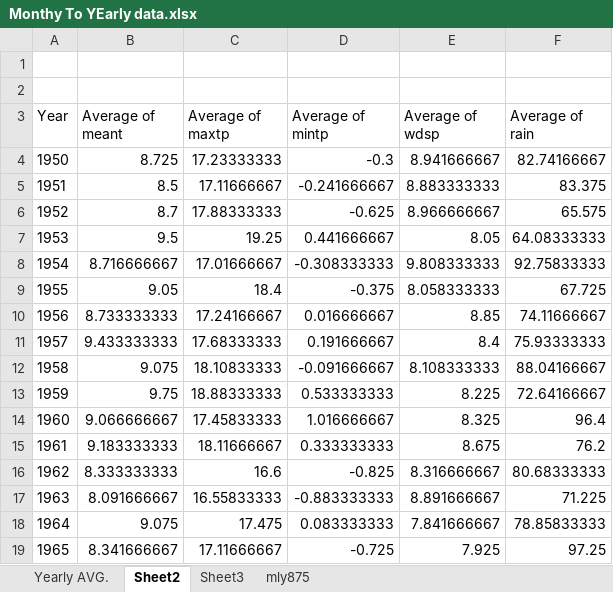
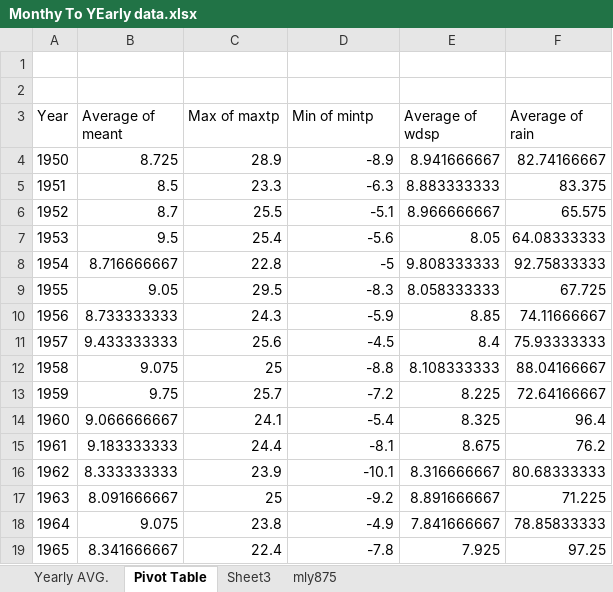
Before and after one commit to Inf3rn4lis/DataVis_Project, an Excel workbook: Databases/Modified/Monthy To YEarly data.xlsx, sheet Pivot Table, drawn as a sheet; only a part is shown; values as stored, in another font and other column widths than the file's, no borders; the diff covers the shown part only; the diff names each change by its address in the sheet, - before the commit and + after, or states it on an @@ line.

Commit message:
Fixed yearlyMaxTemp being the average of the max temps over the month and not the greatest temp over the year

```diff
--- a/Databases/Modified/Monthy To YEarly data.xlsx (sheet Pivot Table)
+++ b/Databases/Modified/Monthy To YEarly data.xlsx (sheet Pivot Table)
-sheet tab: Sheet2
+sheet tab: Pivot Table
-C3: Average of maxtp
+C3: Max of maxtp
-D3: Average of mintp
+D3: Min of mintp
-C4 (Max of maxtp): 17.23333333
+C4 (Max of maxtp): 28.9
-D4 (Min of mintp): -0.3
+D4 (Min of mintp): -8.9
-C5 (Max of maxtp): 17.11666667
+C5 (Max of maxtp): 23.3
-D5 (Min of mintp): -0.241666667
+D5 (Min of mintp): -6.3
-C6 (Max of maxtp): 17.88333333
+C6 (Max of maxtp): 25.5
-D6 (Min of mintp): -0.625
+D6 (Min of mintp): -5.1
-C7 (Max of maxtp): 19.25
+C7 (Max of maxtp): 25.4
-D7 (Min of mintp): 0.441666667
+D7 (Min of mintp): -5.6
-C8 (Max of maxtp): 17.01666667
+C8 (Max of maxtp): 22.8
-D8 (Min of mintp): -0.308333333
+D8 (Min of mintp): -5
-C9 (Max of maxtp): 18.4
+C9 (Max of maxtp): 29.5
-D9 (Min of mintp): -0.375
+D9 (Min of mintp): -8.3
-C10 (Max of maxtp): 17.24166667
+C10 (Max of maxtp): 24.3
-D10 (Min of mintp): 0.016666667
+D10 (Min of mintp): -5.9
-C11 (Max of maxtp): 17.68333333
+C11 (Max of maxtp): 25.6
-D11 (Min of mintp): 0.191666667
+D11 (Min of mintp): -4.5
-C12 (Max of maxtp): 18.10833333
+C12 (Max of maxtp): 25
-D12 (Min of mintp): -0.091666667
+D12 (Min of mintp): -8.8
-C13 (Max of maxtp): 18.88333333
+C13 (Max of maxtp): 25.7
-D13 (Min of mintp): 0.533333333
+D13 (Min of mintp): -7.2
-C14 (Max of maxtp): 17.45833333
+C14 (Max of maxtp): 24.1
-D14 (Min of mintp): 1.016666667
+D14 (Min of mintp): -5.4
-C15 (Max of maxtp): 18.11666667
+C15 (Max of maxtp): 24.4
-D15 (Min of mintp): 0.333333333
+D15 (Min of mintp): -8.1
-C16 (Max of maxtp): 16.6
+C16 (Max of maxtp): 23.9
-D16 (Min of mintp): -0.825
+D16 (Min of mintp): -10.1
-C17 (Max of maxtp): 16.55833333
+C17 (Max of maxtp): 25
-D17 (Min of mintp): -0.883333333
+D17 (Min of mintp): -9.2
-C18 (Max of maxtp): 17.475
+C18 (Max of maxtp): 23.8
-D18 (Min of mintp): 0.083333333
+D18 (Min of mintp): -4.9
-C19 (Max of maxtp): 17.11666667
+C19 (Max of maxtp): 22.4
-D19 (Min of mintp): -0.725
+D19 (Min of mintp): -7.8
```
Also changed, not shown: 124 edited cells elsewhere in this sheet, sheet Sheet3, 2 other files.
